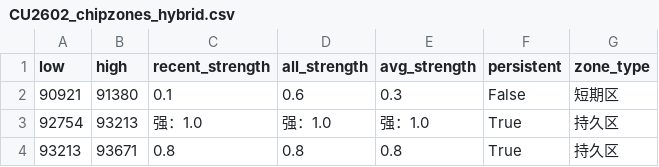
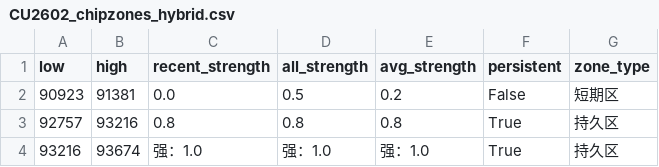
Before and after one commit to CMUJIN/trading, a CSV file: docs/CU2602/CU2602_chipzones_hybrid.csv, drawn as a sheet.

```diff
--- a/docs/CU2602/CU2602_chipzones_hybrid.csv
+++ b/docs/CU2602/CU2602_chipzones_hybrid.csv
@@ -1,4 +1,4 @@
 low,high,recent_strength,all_strength,avg_strength,persistent,zone_type
-90921,91380,0.1,0.6,0.3,False,短期区
-92754,93213,强：1.0,强：1.0,强：1.0,True,持久区
-93213,93671,0.8,0.8,0.8,True,持久区
+90923,91381,0.0,0.5,0.2,False,短期区
+92757,93216,0.8,0.8,0.8,True,持久区
+93216,93674,强：1.0,强：1.0,强：1.0,True,持久区
```
Also changed, not shown: docs/JM2605/JM2605_chipzones_hybrid.csv, 8 other files.
